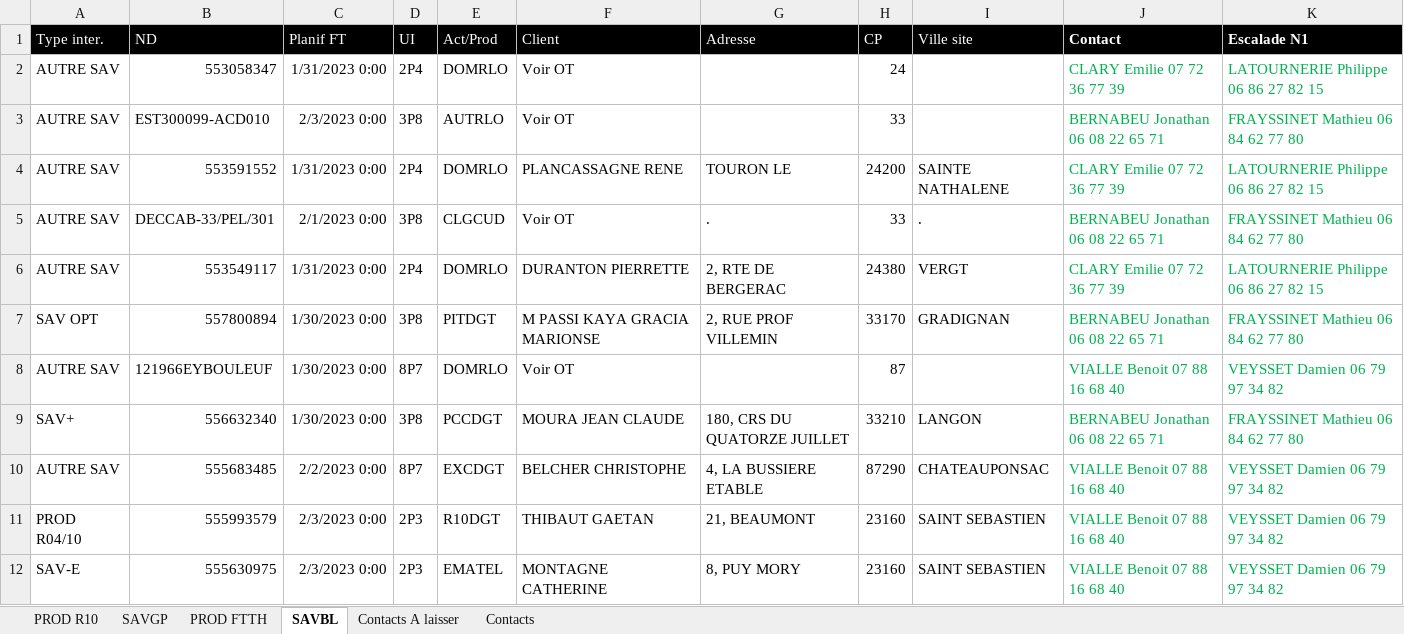
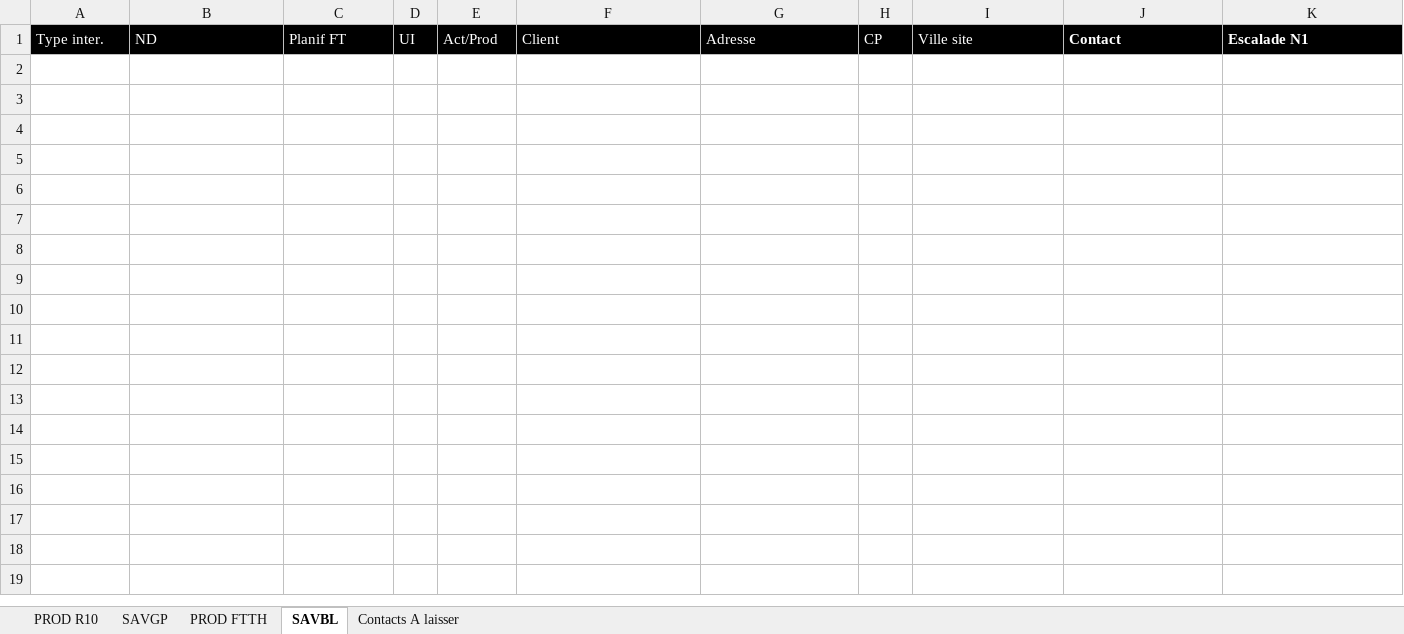
Before and after one commit to TheR7angelo/GYCsvHelper, an Excel workbook: LibsPlaningAChaud/Excel/PLANNING VQSE A CHAUD DOSO Z2.xlsx, sheet SAVBL, drawn as a sheet; only a part is shown; values as stored, in another font and other column widths than the file's, no borders; the diff covers the shown part only; the diff names each change by its address in the sheet, - before the commit and + after, or states it on an @@ line.

```diff
--- a/LibsPlaningAChaud/Excel/PLANNING VQSE A CHAUD DOSO Z2.xlsx (sheet SAVBL)
+++ b/LibsPlaningAChaud/Excel/PLANNING VQSE A CHAUD DOSO Z2.xlsx (sheet SAVBL)
-sheet tab: Contacts
-row 2: AUTRE SAV | 553058347 | 1/31/2023 0:00 | 2P4 | DOMRLO | Voir OT |  | 24 |  | CLARY Emilie 07 72 36 77 39 | LATOURNERIE Philippe 06 86 27 82 15
-row 3: AUTRE SAV | EST300099-ACD010 | 2/3/2023 0:00 | 3P8 | AUTRLO | Voir OT |  | 33 |  | BERNABEU Jonathan 06 08 22 65 71 | FRAYSSINET Mathieu 06 84 62 77 80
-row 4: AUTRE SAV | 553591552 | 1/31/2023 0:00 | 2P4 | DOMRLO | PLANCASSAGNE RENE | TOURON LE | 24200 | SAINTE NATHALENE | CLARY Emilie 07 72 36 77 39 | LATOURNERIE Philippe 06 86 27 82 15
-row 5: AUTRE SAV | DECCAB-33/PEL/301 | 2/1/2023 0:00 | 3P8 | CLGCUD | Voir OT | . | 33 | . | BERNABEU Jonathan 06 08 22 65 71 | FRAYSSINET Mathieu 06 84 62 77 80
-row 6: AUTRE SAV | 553549117 | 1/31/2023 0:00 | 2P4 | DOMRLO | DURANTON PIERRETTE | 2, RTE DE BERGERAC | 24380 | VERGT | CLARY Emilie 07 72 36 77 39 | LATOURNERIE Philippe 06 86 27 82 15
-row 7: SAV OPT | 557800894 | 1/30/2023 0:00 | 3P8 | PITDGT | M PASSI KAYA GRACIA MARIONSE | 2, RUE PROF VILLEMIN | 33170 | GRADIGNAN | BERNABEU Jonathan 06 08 22 65 71 | FRAYSSINET Mathieu 06 84 62 77 80
-row 8: AUTRE SAV | 121966EYBOULEUF | 1/30/2023 0:00 | 8P7 | DOMRLO | Voir OT |  | 87 |  | VIALLE Benoit 07 88 16 68 40 | VEYSSET Damien 06 79 97 34 82
-row 9: SAV+ | 556632340 | 1/30/2023 0:00 | 3P8 | PCCDGT | MOURA JEAN CLAUDE | 180, CRS DU QUATORZE JUILLET | 33210 | LANGON | BERNABEU Jonathan 06 08 22 65 71 | FRAYSSINET Mathieu 06 84 62 77 80
-row 10: AUTRE SAV | 555683485 | 2/2/2023 0:00 | 8P7 | EXCDGT | BELCHER CHRISTOPHE | 4, LA BUSSIERE ETABLE | 87290 | CHATEAUPONSAC | VIALLE Benoit 07 88 16 68 40 | VEYSSET Damien 06 79 97 34 82
-row 11: PROD R04/10 | 555993579 | 2/3/2023 0:00 | 2P3 | R10DGT | THIBAUT GAETAN | 21, BEAUMONT | 23160 | SAINT SEBASTIEN | VIALLE Benoit 07 88 16 68 40 | VEYSSET Damien 06 79 97 34 82
-row 12: SAV-E | 555630975 | 2/3/2023 0:00 | 2P3 | EMATEL | MONTAGNE CATHERINE | 8, PUY MORY | 23160 | SAINT SEBASTIEN | VIALLE Benoit 07 88 16 68 40 | VEYSSET Damien 06 79 97 34 82
```
Also changed, not shown: 10 removed rows elsewhere in this sheet, sheet SAVGP.
